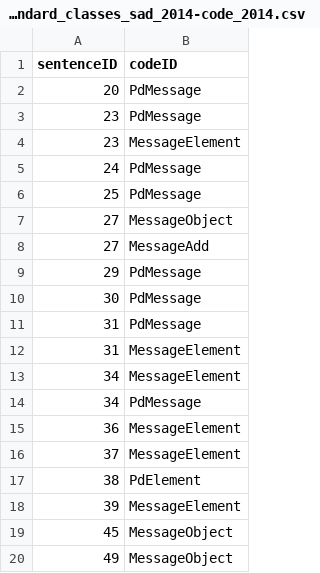
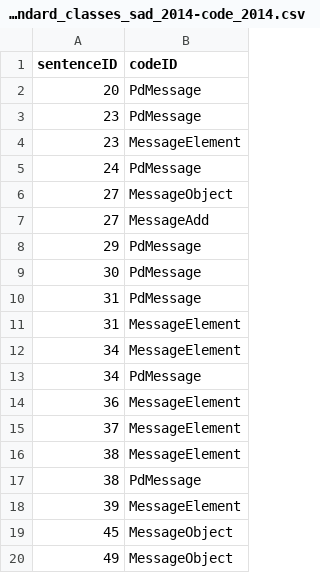
Before and after one commit to ardoco/ardoco, a CSV file: core/tests-base/src/main/resources/benchmark/zengarden/goldstandards/goldstandard_classes_sad_2014-code_2014.csv, drawn as a sheet; only a part is shown.

```diff
--- a/core/tests-base/src/main/resources/benchmark/zengarden/goldstandards/goldstandard_classes_sad_2014-code_2014.csv
+++ b/core/tests-base/src/main/resources/benchmark/zengarden/goldstandards/goldstandard_classes_sad_2014-code_2014.csv
@@ -5,3 +5,2 @@ sentenceID,codeID
 24,PdMessage
-25,PdMessage
 27,MessageObject
@@ -16,3 +15,4 @@ sentenceID,codeID
 37,MessageElement
-38,PdElement
+38,MessageElement
+38,PdMessage
 39,MessageElement
```
Also changed, not shown: core/tests-base/src/main/resources/benchmark/beets/goldstandards/goldstandard_classes_sad_2013-code_2013.csv, core/tests-base/src/main/resources/benchmark/scons/goldstandards/goldstandard_classes_sad_2024-code_2024.csv, 4 other files.
